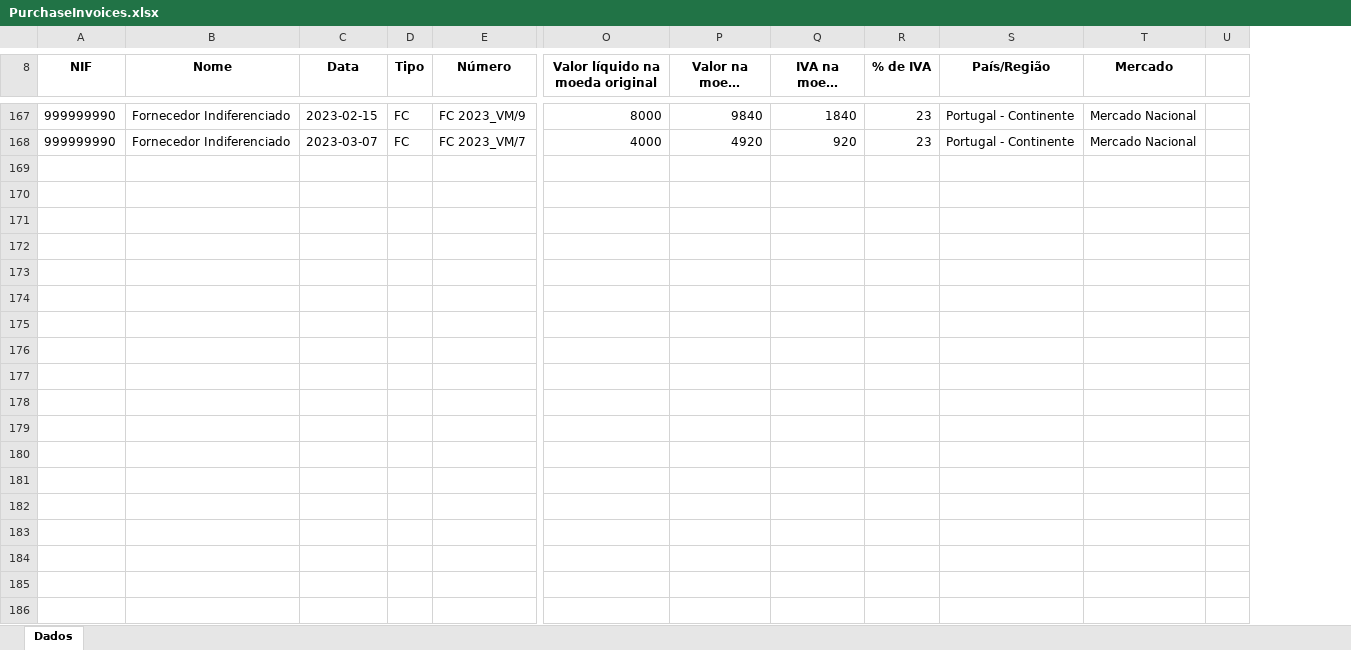
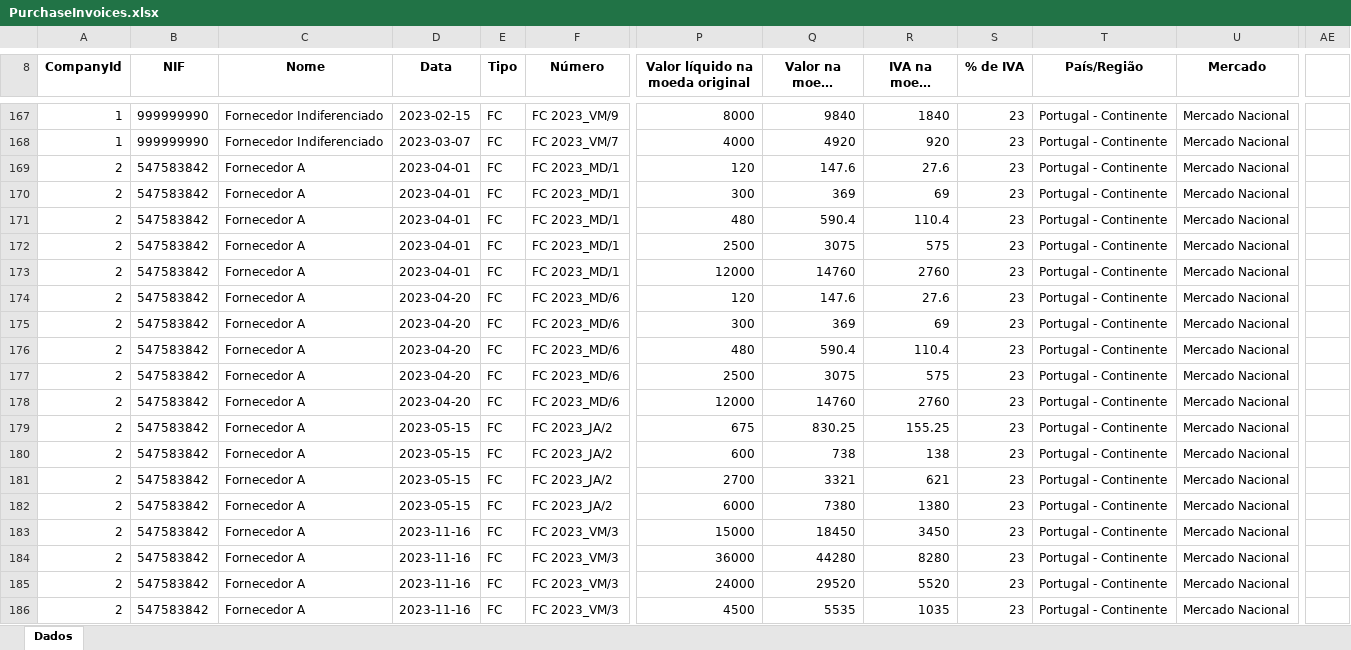
Before and after one commit to vitorLopes21/SIO2324grupo3, an Excel workbook: Data/PurchaseInvoices.xlsx, sheet Dados, drawn as a sheet; only a part is shown, gaps mark what is left out; long unchanged cells end in …; values as stored, in another font and other column widths than the file's, no borders; removed rows and columns are numbered as before the commit, all else as after; rows hold the shown columns only; the diff covers the shown part only; the diff names each change by its address in the sheet, - before the commit and + after, or states it on an @@ line.

```diff
--- a/Data/PurchaseInvoices.xlsx (sheet Dados)
+++ b/Data/PurchaseInvoices.xlsx (sheet Dados)
+column A (CompanyId), rows 167-168: 1 | 1
-column U, empty
+column AE, empty
+row 169: 2 | 547583842 | Fornecedor A | 2023-04-01 | FC | FC 2023_MD/1 | 120 | 147.6 | 27.6 | 23 | Portugal - Continente | Mercado Nacional
+row 170: 2 | 547583842 | Fornecedor A | 2023-04-01 | FC | FC 2023_MD/1 | 300 | 369 | 69 | 23 | Portugal - Continente | Mercado Nacional
+row 171: 2 | 547583842 | Fornecedor A | 2023-04-01 | FC | FC 2023_MD/1 | 480 | 590.4 | 110.4 | 23 | Portugal - Continente | Mercado Nacional
+row 172: 2 | 547583842 | Fornecedor A | 2023-04-01 | FC | FC 2023_MD/1 | 2500 | 3075 | 575 | 23 | Portugal - Continente | Mercado Nacional
+row 173: 2 | 547583842 | Fornecedor A | 2023-04-01 | FC | FC 2023_MD/1 | 12000 | 14760 | 2760 | 23 | Portugal - Continente | Mercado Nacional
+row 174: 2 | 547583842 | Fornecedor A | 2023-04-20 | FC | FC 2023_MD/6 | 120 | 147.6 | 27.6 | 23 | Portugal - Continente | Mercado Nacional
+row 175: 2 | 547583842 | Fornecedor A | 2023-04-20 | FC | FC 2023_MD/6 | 300 | 369 | 69 | 23 | Portugal - Continente | Mercado Nacional
+row 176: 2 | 547583842 | Fornecedor A | 2023-04-20 | FC | FC 2023_MD/6 | 480 | 590.4 | 110.4 | 23 | Portugal - Continente | Mercado Nacional
+row 177: 2 | 547583842 | Fornecedor A | 2023-04-20 | FC | FC 2023_MD/6 | 2500 | 3075 | 575 | 23 | Portugal - Continente | Mercado Nacional
+row 178: 2 | 547583842 | Fornecedor A | 2023-04-20 | FC | FC 2023_MD/6 | 12000 | 14760 | 2760 | 23 | Portugal - Continente | Mercado Nacional
+row 179: 2 | 547583842 | Fornecedor A | 2023-05-15 | FC | FC 2023_JA/2 | 675 | 830.25 | 155.25 | 23 | Portugal - Continente | Mercado Nacional
+row 180: 2 | 547583842 | Fornecedor A | 2023-05-15 | FC | FC 2023_JA/2 | 600 | 738 | 138 | 23 | Portugal - Continente | Mercado Nacional
+row 181: 2 | 547583842 | Fornecedor A | 2023-05-15 | FC | FC 2023_JA/2 | 2700 | 3321 | 621 | 23 | Portugal - Continente | Mercado Nacional
+row 182: 2 | 547583842 | Fornecedor A | 2023-05-15 | FC | FC 2023_JA/2 | 6000 | 7380 | 1380 | 23 | Portugal - Continente | Mercado Nacional
+row 183: 2 | 547583842 | Fornecedor A | 2023-11-16 | FC | FC 2023_VM/3 | 15000 | 18450 | 3450 | 23 | Portugal - Continente | Mercado Nacional
+row 184: 2 | 547583842 | Fornecedor A | 2023-11-16 | FC | FC 2023_VM/3 | 36000 | 44280 | 8280 | 23 | Portugal - Continente | Mercado Nacional
+row 185: 2 | 547583842 | Fornecedor A | 2023-11-16 | FC | FC 2023_VM/3 | 24000 | 29520 | 5520 | 23 | Portugal - Continente | Mercado Nacional
+row 186: 2 | 547583842 | Fornecedor A | 2023-11-16 | FC | FC 2023_VM/3 | 4500 | 5535 | 1035 | 23 | Portugal - Continente | Mercado Nacional
```
Also changed, not shown: 69 added rows elsewhere in this sheet, Data/Clients.xlsx, Data/Products.xlsx, 3 other files.
